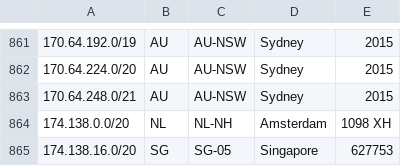
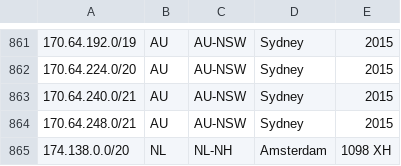
Before and after one commit to femueller/cloud-ip-ranges, a CSV file: digitalocean.csv, drawn as a sheet; only a part is shown, gaps mark what is left out; the shorter side is filled out with more unchanged rows; the diff names each change by its address in the sheet, - before the commit and + after, or states it on an @@ line.

```diff
--- a/digitalocean.csv
+++ b/digitalocean.csv
+row 863: 170.64.240.0/21 | AU | AU-NSW | Sydney | 2015
```
Also changed, not shown: 2 other files.
